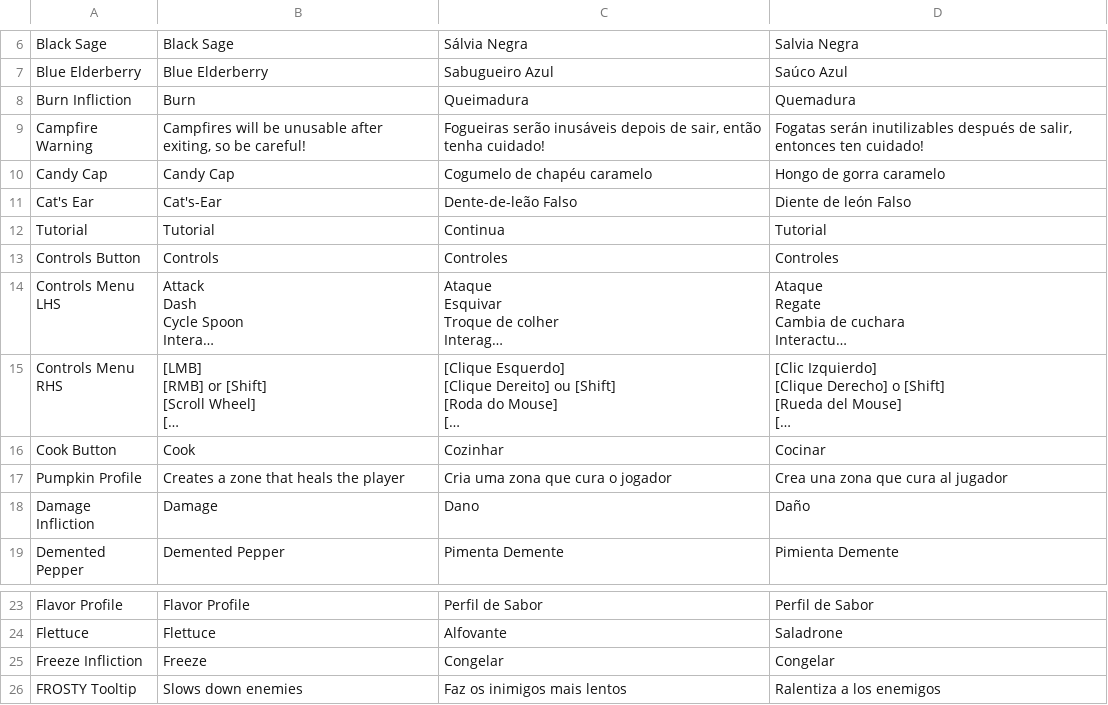
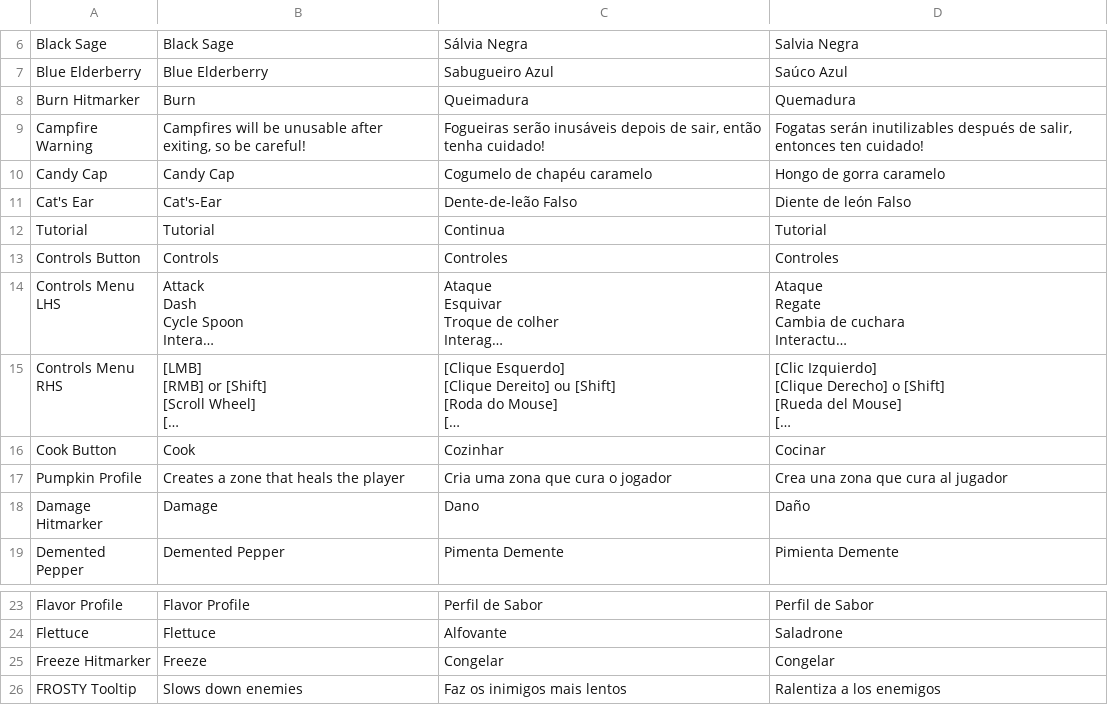
Before and after one commit to proudnhello/SouperHero, a CSV file: Assets/Resources/CSVs/Souper Hero Localization - Languages.csv, drawn as a sheet; only a part is shown, gaps mark what is left out; long unchanged cells end in …; the diff covers the shown part only.

Commit message:
idek what i did i fixed how infliction handler handled multiple inflictions

```diff
--- a/Assets/Resources/CSVs/Souper Hero Localization - Languages.csv
+++ b/Assets/Resources/CSVs/Souper Hero Localization - Languages.csv
@@ -7,3 +7,3 @@ Black Sage,Black Sage,Sálvia Negra,Salvia Negra
 Blue Elderberry,Blue Elderberry,Sabugueiro Azul,Saúco Azul
-Burn Infliction,Burn,Queimadura,Quemadura
+Burn Hitmarker,Burn,Queimadura,Quemadura
 Campfire Warning,"Campfires will be unusable after exiting, so be careful!","Fogueiras serão inusáveis depois de sair, então tenha cuidado! ","Fogatas serán inutilizables después de salir, entonces ten cuidado! "
@@ -43,3 +43,3 @@ Cook Button ,Cook,Cozinhar,Cocinar
 Pumpkin Profile,Creates a zone that heals the player,Cria uma zona que cura o jogador,Crea una zona que cura al jugador
-Damage Infliction,Damage,Dano,Daño
+Damage Hitmarker,Damage,Dano,Daño
 Demented Pepper,Demented Pepper,Pimenta Demente,Pimienta Demente
@@ -50,3 +50,3 @@ Flavor Profile,Flavor Profile,Perfil de Sabor,Perfil de Sabor
 Flettuce,Flettuce,Alfovante,Saladrone
-Freeze Infliction,Freeze,Congelar,Congelar
+Freeze Hitmarker,Freeze,Congelar,Congelar
 FROSTY Tooltip,Slows down enemies,Faz os inimigos mais lentos,Ralentiza a los enemigos
```
Also changed, not shown: 3 added rows and 14 edited cells elsewhere in this file, 41 other files.
